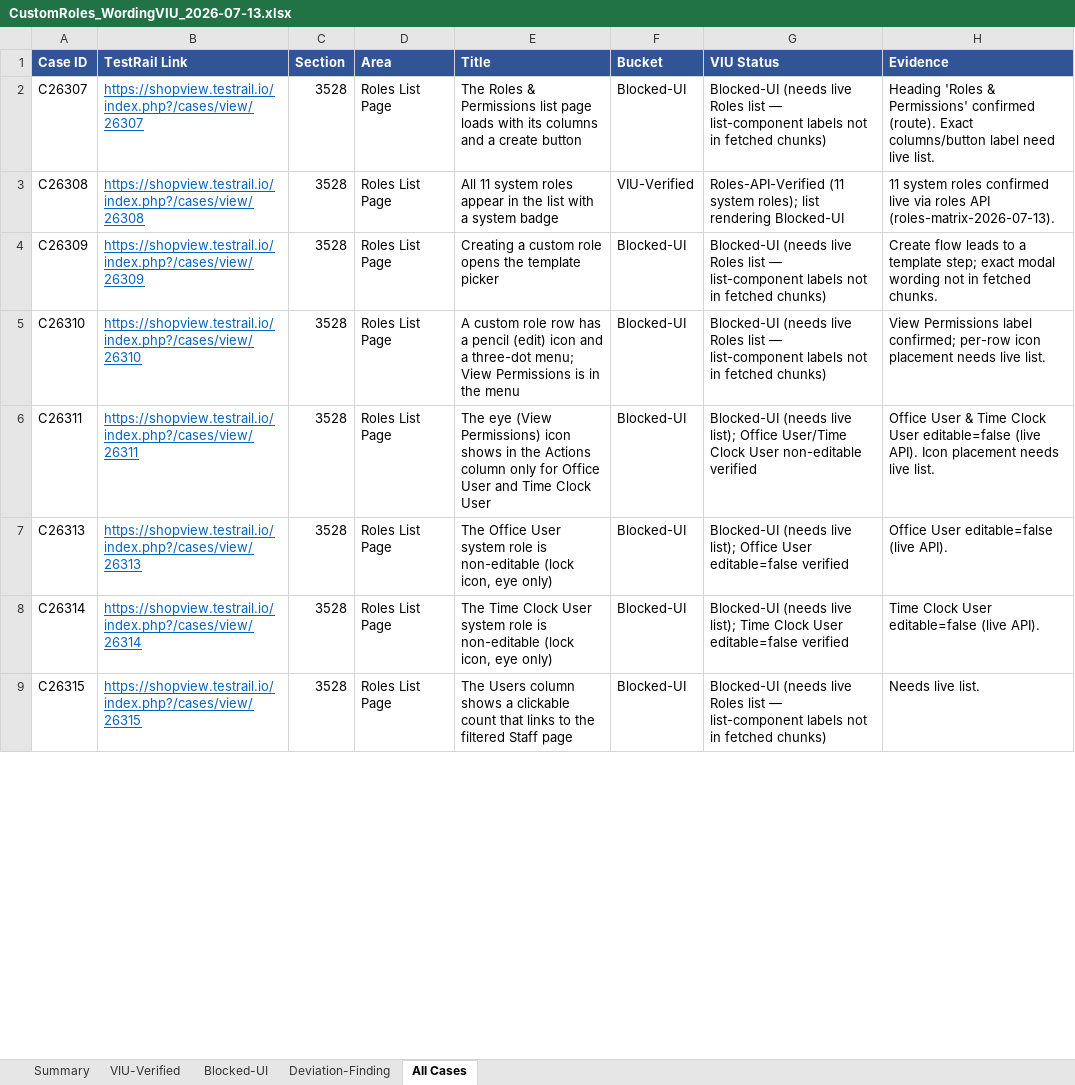
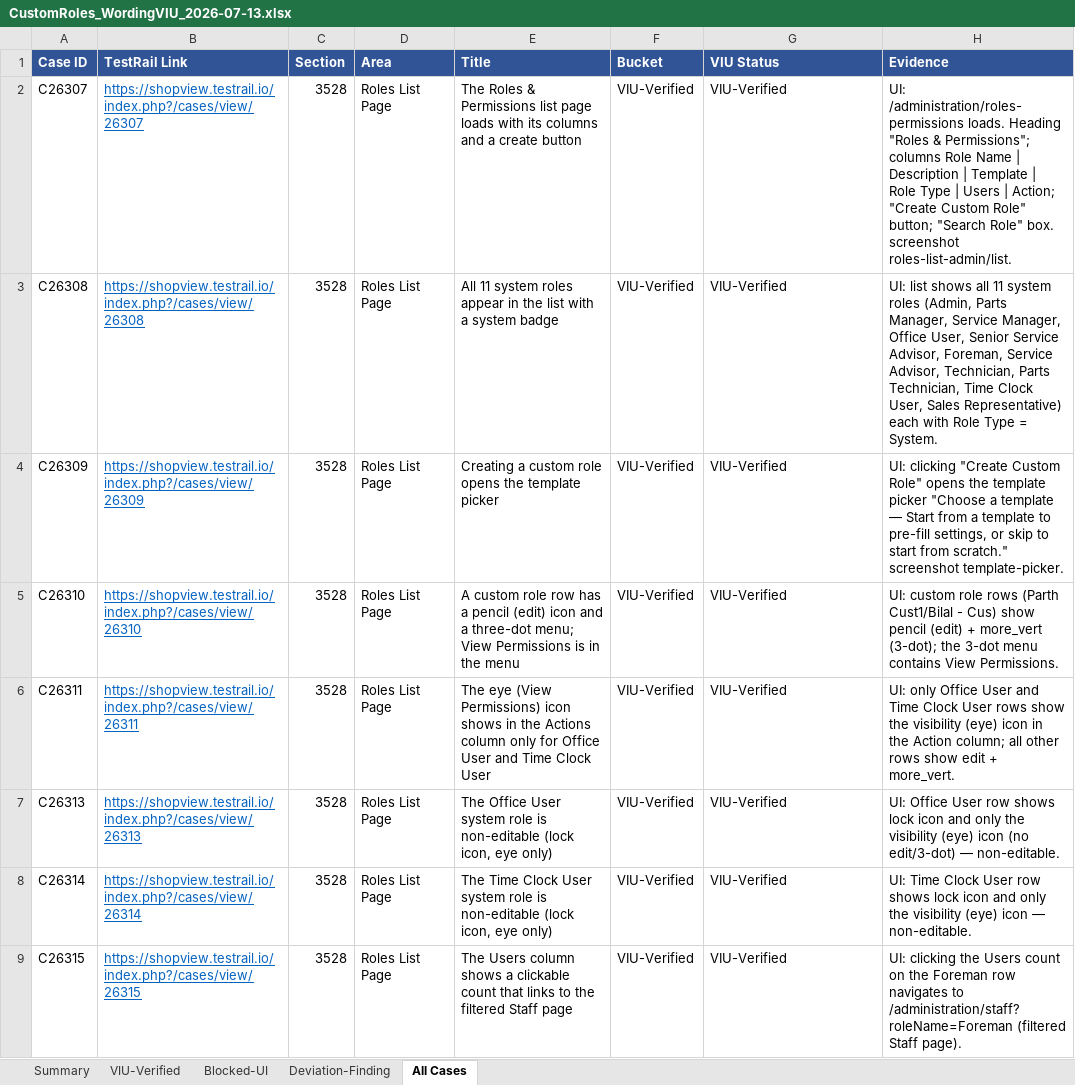
Before and after one commit to bilalmuzamil-sketch/Manual-test-Cases, an Excel workbook: build/custom-roles-run/CustomRoles_WordingVIU_2026-07-13.xlsx, sheet All Cases, drawn as a sheet; only a part is shown; values as stored, in another font and other column widths than the file's, no borders; the diff covers the shown part only; the diff names each change by its address in the sheet, - before the commit and + after, or states it on an @@ line.

```diff
--- a/build/custom-roles-run/CustomRoles_WordingVIU_2026-07-13.xlsx (sheet All Cases)
+++ b/build/custom-roles-run/CustomRoles_WordingVIU_2026-07-13.xlsx (sheet All Cases)
-F2 (Bucket): Blocked-UI
+F2 (Bucket): VIU-Verified
-G2 (VIU Status): Blocked-UI (needs live Roles list — list-component labels not in fetched chunks)
+G2 (VIU Status): VIU-Verified
-H2 (Evidence): Heading 'Roles & Permissions' confirmed (route). Exact columns/button label need live list.
+H2 (Evidence): UI: /administration/roles-permissions loads. Heading "Roles & Permissions"; columns Role Name | Description | Template | Role Type | Users | Action; "Create Custom Role" button; "Search Role" box. screenshot roles-list-admin/list.
-G3 (VIU Status): Roles-API-Verified (11 system roles); list rendering Blocked-UI
+G3 (VIU Status): VIU-Verified
-H3 (Evidence): 11 system roles confirmed live via roles API (roles-matrix-2026-07-13).
+H3 (Evidence): UI: list shows all 11 system roles (Admin, Parts Manager, Service Manager, Office User, Senior Service Advisor, Foreman, Service Advisor, Technician, Parts Technician, Time Clock User, Sales Representative) each with Role Type = System.
-F4:F9 (Bucket): Blocked-UI
+F4:F9 (Bucket): VIU-Verified
-G4:G5 (VIU Status): Blocked-UI (needs live Roles list — list-component labels not in fetched chunks)
+G4:G5 (VIU Status): VIU-Verified
-H4 (Evidence): Create flow leads to a template step; exact modal wording not in fetched chunks.
+H4 (Evidence): UI: clicking "Create Custom Role" opens the template picker "Choose a template — Start from a template to pre-fill settings, or skip to start from scratch." screenshot template-picker.
-H5 (Evidence): View Permissions label confirmed; per-row icon placement needs live list.
+H5 (Evidence): UI: custom role rows (Parth Cust1/Bilal - Cus) show pencil (edit) + more_vert (3-dot); the 3-dot menu contains View Permissions.
-G6 (VIU Status): Blocked-UI (needs live list); Office User/Time Clock User non-editable verified
+G6 (VIU Status): VIU-Verified
-H6 (Evidence): Office User & Time Clock User editable=false (live API). Icon placement needs live list.
+H6 (Evidence): UI: only Office User and Time Clock User rows show the visibility (eye) icon in the Action column; all other rows show edit + more_vert.
-G7 (VIU Status): Blocked-UI (needs live list); Office User editable=false verified
+G7 (VIU Status): VIU-Verified
-H7 (Evidence): Office User editable=false (live API).
+H7 (Evidence): UI: Office User row shows lock icon and only the visibility (eye) icon (no edit/3-dot) — non-editable.
-G8 (VIU Status): Blocked-UI (needs live list); Time Clock User editable=false verified
+G8 (VIU Status): VIU-Verified
-H8 (Evidence): Time Clock User editable=false (live API).
+H8 (Evidence): UI: Time Clock User row shows lock icon and only the visibility (eye) icon — non-editable.
-G9 (VIU Status): Blocked-UI (needs live Roles list — list-component labels not in fetched chunks)
+G9 (VIU Status): VIU-Verified
-H9 (Evidence): Needs live list.
+H9 (Evidence): UI: clicking the Users count on the Foreman row navigates to /administration/staff?roleName=Foreman (filtered Staff page).
```
Also changed, not shown: 220 edited cells elsewhere in this sheet, sheet Blocked-UI, sheet VIU-Verified, sheet Deviation-Finding, sheet Summary, 4 other files.
